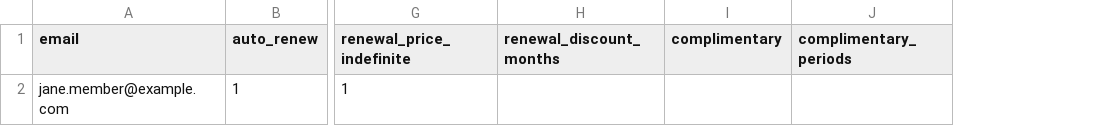
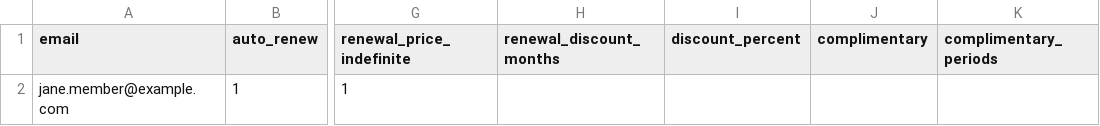
Before and after one commit to kagunipe-cloud/Pono-Fit-Co., a CSV file: public/onboarding-import-example.csv, drawn as a sheet; only a part is shown, gaps mark what is left out; the diff names each change by its address in the sheet, - before the commit and + after, or states it on an @@ line.

Commit message:
added discount_percent field to onboarding import template CSV for improved pricing structure

```diff
--- a/public/onboarding-import-example.csv
+++ b/public/onboarding-import-example.csv
+column I (discount_percent), empty
```
Also changed, not shown: 8 other files.
